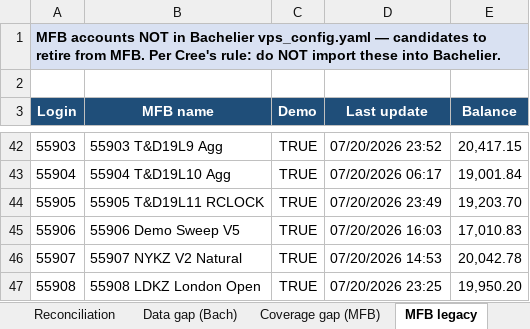
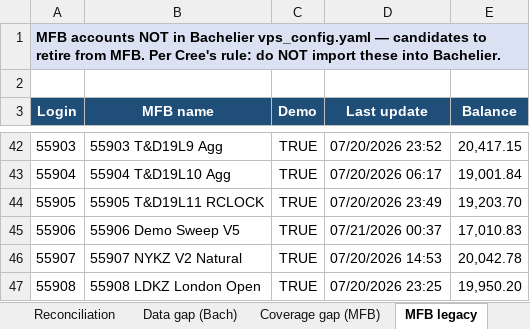
Before and after one commit to TheCryptocrat/bachelier-dashboards, an Excel workbook: MFB_Bachelier_Reconciliation_latest.xlsx, sheet MFB legacy, drawn as a sheet; only a part is shown, gaps mark what is left out; values as stored, in another font and other column widths than the file's, no borders; the diff names each change by its address in the sheet, - before the commit and + after, or states it on an @@ line.

```diff
--- a/MFB_Bachelier_Reconciliation_latest.xlsx (sheet MFB legacy)
+++ b/MFB_Bachelier_Reconciliation_latest.xlsx (sheet MFB legacy)
-D45 (Last update): 07/20/2026 16:03
+D45 (Last update): 07/21/2026 00:37
```
Also changed, not shown: sheet Reconciliation, 4 other files.
